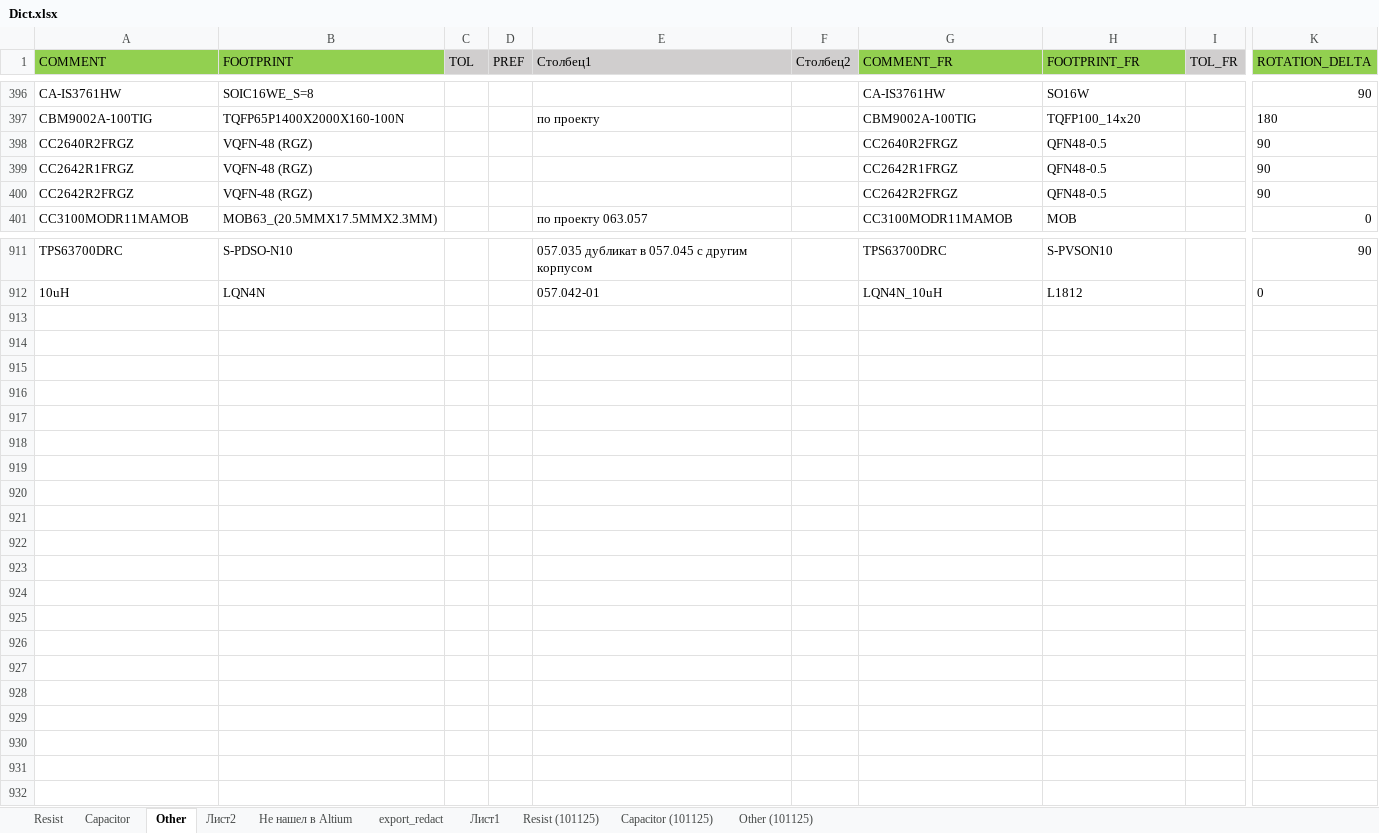
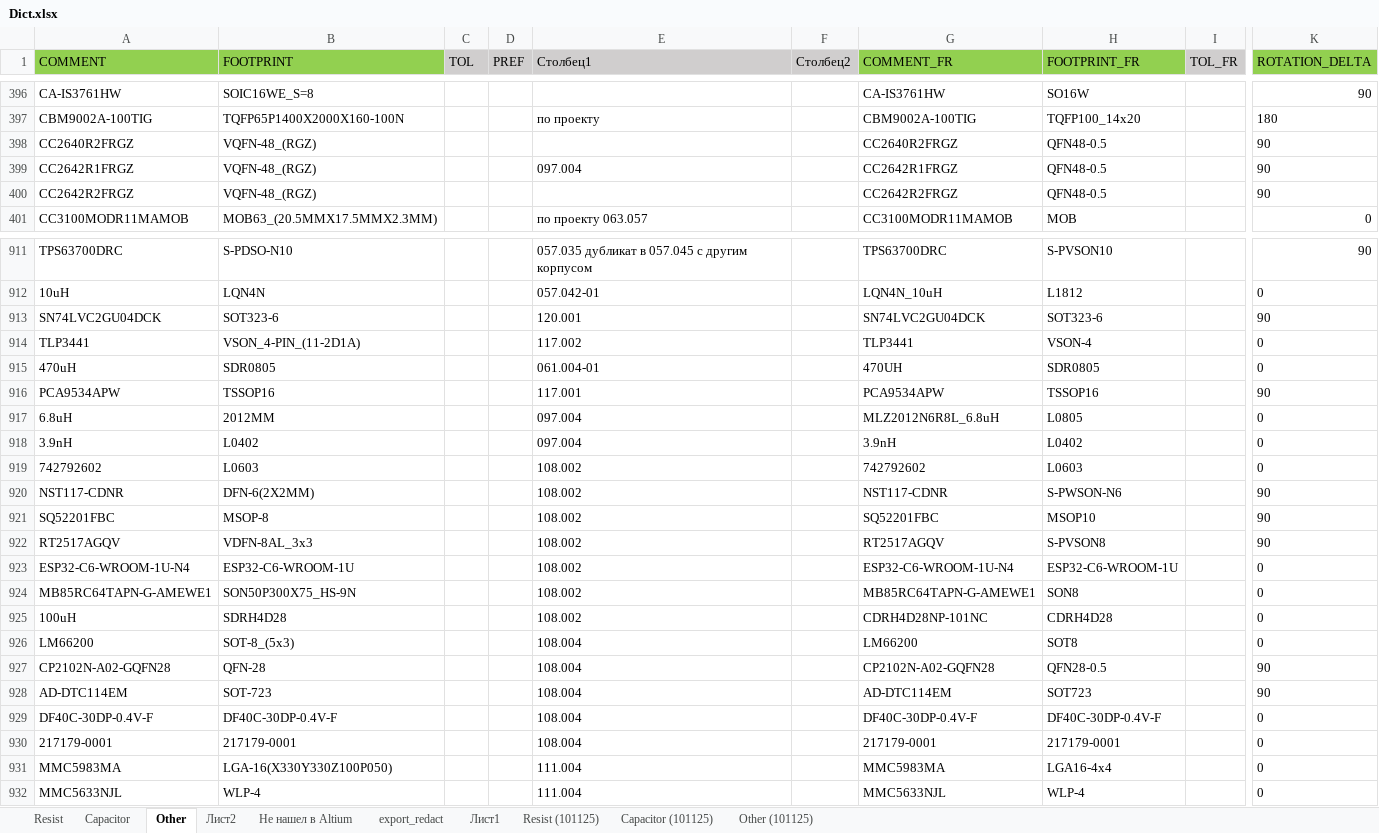
Before and after one commit to revi96or/ASM-Project-Generator, an Excel workbook: Dict/Dict.xlsx, sheet Other, drawn as a sheet; only a part is shown, gaps mark what is left out; values as stored, in another font and other column widths than the file's, no borders; charts and pictures and table styles not drawn; rows hold the shown columns only; the diff covers the shown part only; the diff names each change by its address in the sheet, - before the commit and + after, or states it on an @@ line.

```diff
--- a/Dict/Dict.xlsx (sheet Other)
+++ b/Dict/Dict.xlsx (sheet Other)
-B398:B400 (FOOTPRINT): VQFN-48 (RGZ)
+B398:B400 (FOOTPRINT): VQFN-48_(RGZ)
-E399 (Столбец1): (empty)
+E399 (Столбец1): 097.004
+row 913: SN74LVC2GU04DCK | SOT323-6 |  |  | 120.001 |  | SN74LVC2GU04DCK | SOT323-6 |  | 90
+row 914: TLP3441 | VSON_4-PIN_(11-2D1A) |  |  | 117.002 |  | TLP3441 | VSON-4 |  | 0
+row 915: 470uH | SDR0805 |  |  | 061.004-01 |  | 470UH | SDR0805 |  | 0
+row 916: PCA9534APW | TSSOP16 |  |  | 117.001 |  | PCA9534APW | TSSOP16 |  | 90
+row 917: 6.8uH | 2012MM |  |  | 097.004 |  | MLZ2012N6R8L_6.8uH | L0805 |  | 0
+row 918: 3.9nH | L0402 |  |  | 097.004 |  | 3.9nH | L0402 |  | 0
+row 919: 742792602 | L0603 |  |  | 108.002 |  | 742792602 | L0603 |  | 0
+row 920: NST117-CDNR | DFN-6(2X2MM) |  |  | 108.002 |  | NST117-CDNR | S-PWSON-N6 |  | 90
+row 921: SQ52201FBC | MSOP-8 |  |  | 108.002 |  | SQ52201FBC | MSOP10 |  | 90
+row 922: RT2517AGQV | VDFN-8AL_3x3 |  |  | 108.002 |  | RT2517AGQV | S-PVSON8 |  | 90
+row 923: ESP32-C6-WROOM-1U-N4 | ESP32-C6-WROOM-1U |  |  | 108.002 |  | ESP32-C6-WROOM-1U-N4 | ESP32-C6-WROOM-1U |  | 0
+row 924: MB85RC64TAPN-G-AMEWE1 | SON50P300X75_HS-9N |  |  | 108.002 |  | MB85RC64TAPN-G-AMEWE1 | SON8 |  | 0
+row 925: 100uH | SDRH4D28 |  |  | 108.002 |  | CDRH4D28NP-101NC | CDRH4D28 |  | 0
+row 926: LM66200 | SOT-8_(5x3) |  |  | 108.004 |  | LM66200 | SOT8 |  | 0
+row 927: CP2102N-A02-GQFN28 | QFN-28 |  |  | 108.004 |  | CP2102N-A02-GQFN28 | QFN28-0.5 |  | 90
+row 928: AD-DTC114EM | SOT-723 |  |  | 108.004 |  | AD-DTC114EM | SOT723 |  | 90
+row 929: DF40C-30DP-0.4V-F | DF40C-30DP-0.4V-F |  |  | 108.004 |  | DF40C-30DP-0.4V-F | DF40C-30DP-0.4V-F |  | 0
+row 930: 217179-0001 | 217179-0001 |  |  | 108.004 |  | 217179-0001 | 217179-0001 |  | 0
+row 931: MMC5983MA | LGA-16(X330Y330Z100P050) |  |  | 111.004 |  | MMC5983MA | LGA16-4x4 |  | 0
+row 932: MMC5633NJL | WLP-4 |  |  | 111.004 |  | MMC5633NJL | WLP-4 |  | 0
```
Also changed, not shown: 30 edited cells elsewhere in this sheet, sheet Resist, sheet Capacitor, 12 other files.
